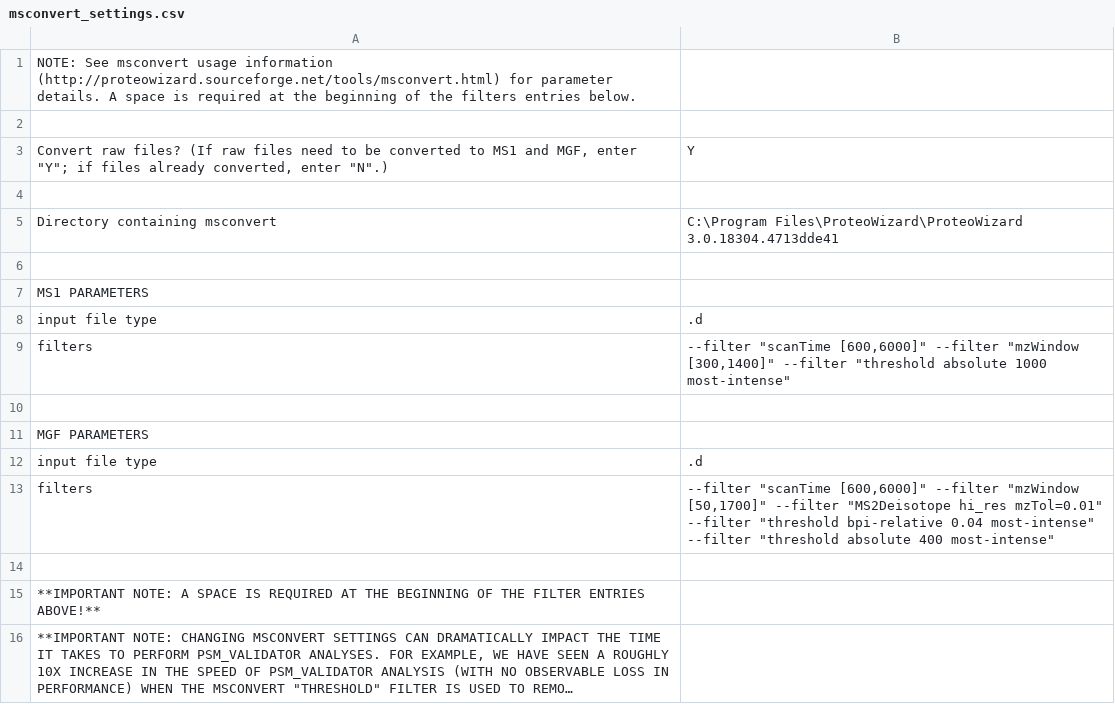
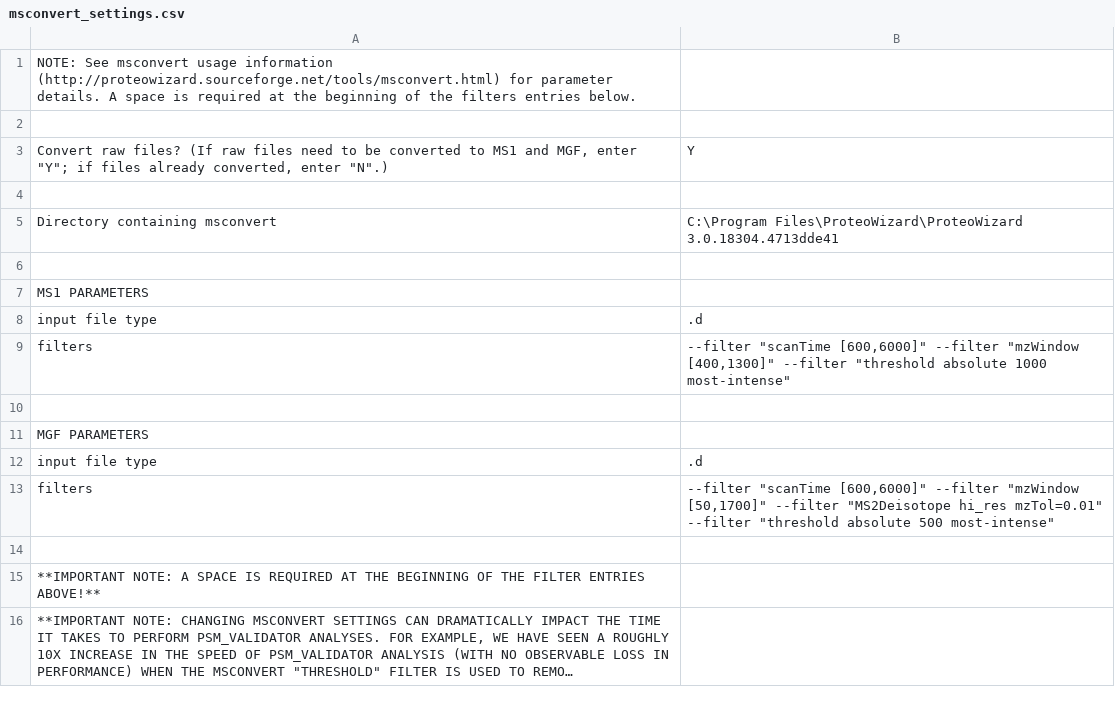
Before and after one commit to Delong-Lab/PSM_validator, a CSV file: parameters/msconvert_settings.csv, drawn as a sheet; long unchanged cells end in ….

```diff
--- a/parameters/msconvert_settings.csv
+++ b/parameters/msconvert_settings.csv
@@ -8,3 +8,3 @@ MS1 PARAMETERS,
 input file type,.d
-filters," --filter ""scanTime [600,6000]"" --filter ""mzWindow [300,1400]"" --filter ""threshold absolute 1000 most-intense"""
+filters," --filter ""scanTime [600,6000]"" --filter ""mzWindow [400,1300]"" --filter ""threshold absolute 1000 most-intense"""
 ,
@@ -12,3 +12,3 @@ MGF PARAMETERS,
 input file type,.d
-filters," --filter ""scanTime [600,6000]""  --filter ""mzWindow [50,1700]"" --filter ""MS2Deisotope hi_res mzTol=0.01"" --filter ""threshold bpi-relative 0.04 most-intense"" --filter ""threshold absolute 400 most-intense"""
+filters," --filter ""scanTime [600,6000]""  --filter ""mzWindow [50,1700]"" --filter ""MS2Deisotope hi_res mzTol=0.01"" --filter ""threshold absolute 500 most-intense"""
 ,
```
Also changed, not shown: parameters/settings.csv, 2 other files.
